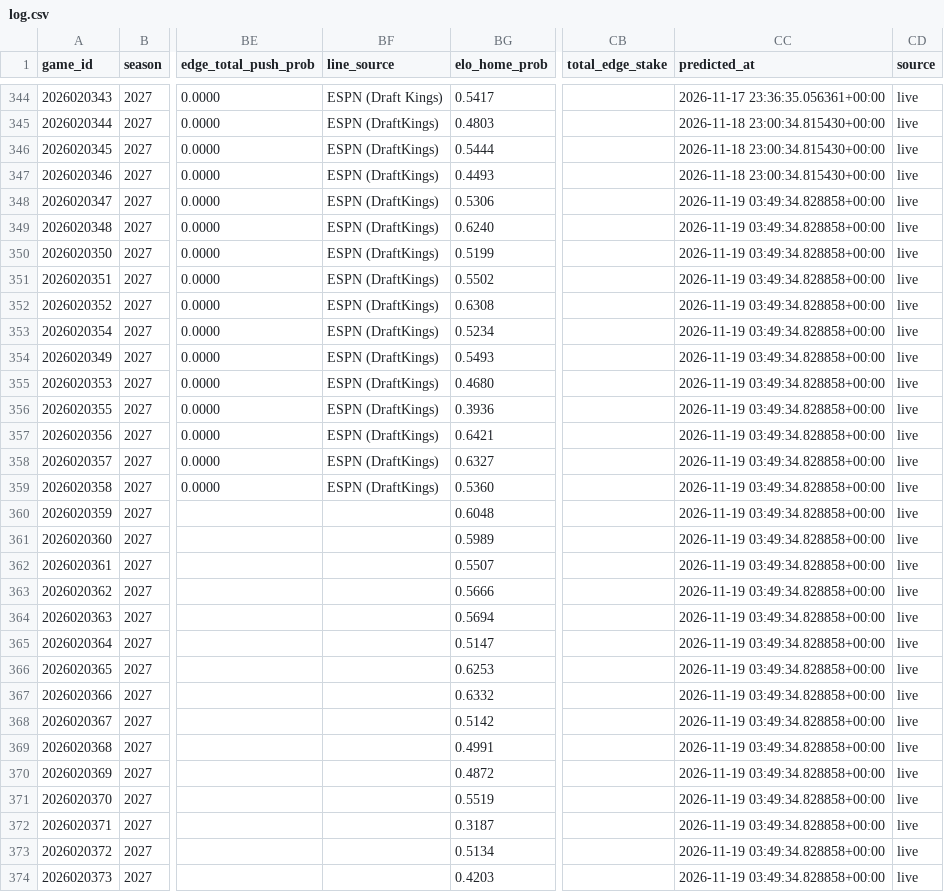
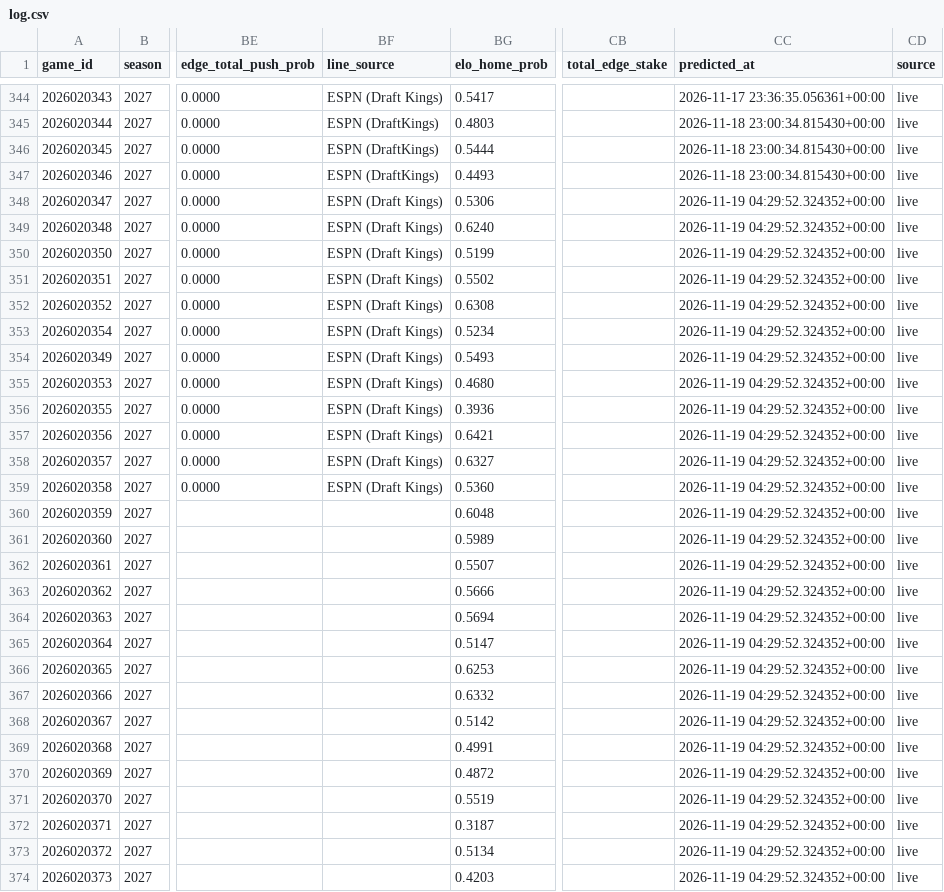
Before and after one commit to AramyJFerrent/AramyJFerrent, a CSV file: NHLScorePredictor/predictions/log.csv, drawn as a sheet; only a part is shown, gaps mark what is left out; the diff covers the shown part only; the diff names each change by its address in the sheet, - before the commit and + after, or states it on an @@ line.

```diff
--- a/NHLScorePredictor/predictions/log.csv
+++ b/NHLScorePredictor/predictions/log.csv
-BF348:BF359 (line_source): ESPN (DraftKings)
+BF348:BF359 (line_source): ESPN (Draft Kings)
-CC348:CC374 (predicted_at): 2026-11-19 03:49:34.828858+00:00
+CC348:CC374 (predicted_at): 2026-11-19 04:29:52.324352+00:00
```
Also changed, not shown: 4 edited cells elsewhere in this file, 1 other file.
